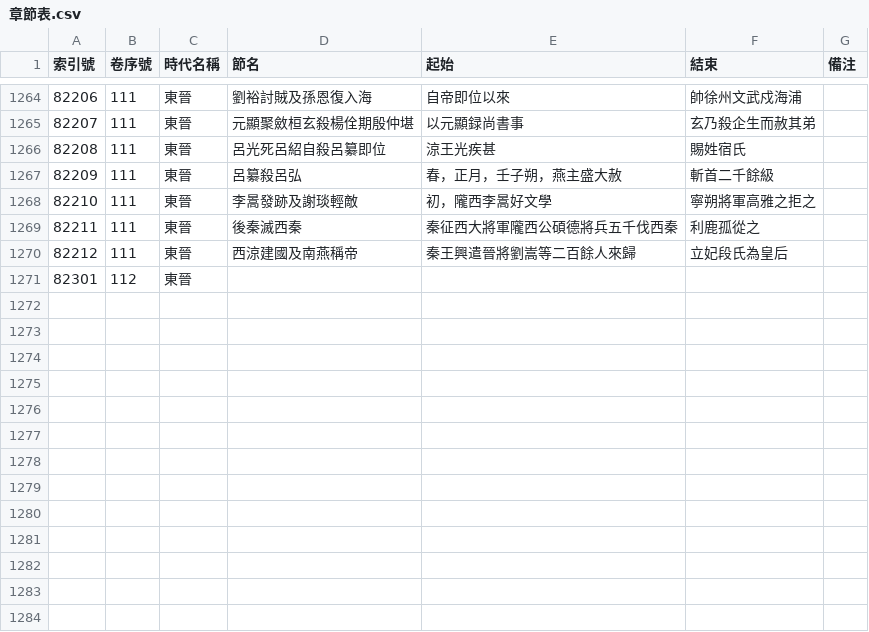
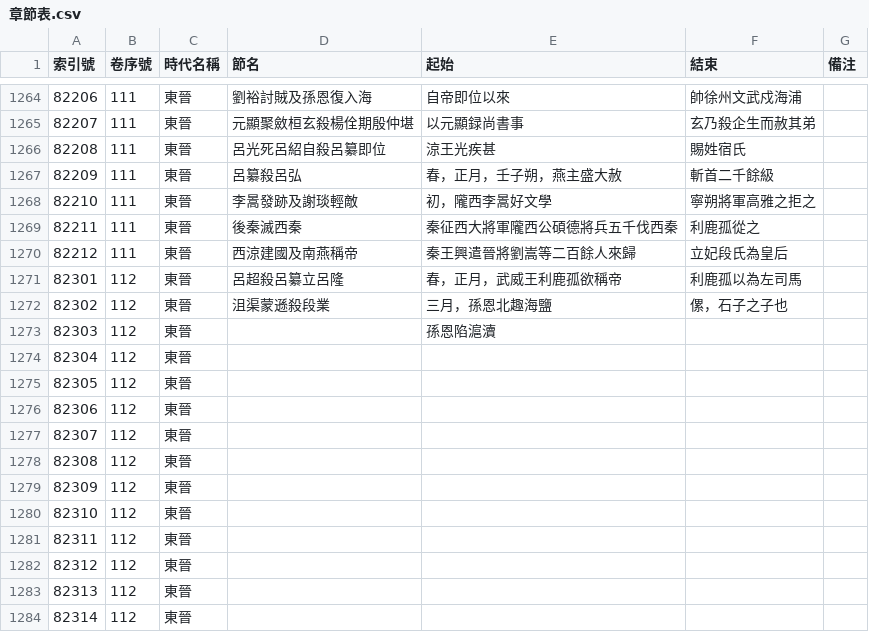
Before and after one commit to gamefang/zizhitongjian, a CSV file: 1_數據表/1.1_通鑑目録/章節表.csv, drawn as a sheet; only a part is shown, gaps mark what is left out.

```diff
--- a/1_數據表/1.1_通鑑目録/章節表.csv
+++ b/1_數據表/1.1_通鑑目録/章節表.csv
@@ -1270,2 +1270,15 @@
 82212,111,東晉,西涼建國及南燕稱帝 ,秦王興遣晉將劉嵩等二百餘人來歸 ,立妃段氏為皇后,
-82301,112,東晉,,,,
+82301,112,東晉,呂超殺呂纂立呂隆,春，正月，武威王利鹿孤欲稱帝,利鹿孤以為左司馬,
+82302,112,東晉,沮渠蒙遜殺段業,三月，孫恩北趣海鹽,傫，石子之子也,
+82303,112,東晉,,孫恩陷滬瀆,,
+82304,112,東晉,,,,
+82305,112,東晉,,,,
+82306,112,東晉,,,,
+82307,112,東晉,,,,
+82308,112,東晉,,,,
+82309,112,東晉,,,,
+82310,112,東晉,,,,
+82311,112,東晉,,,,
+82312,112,東晉,,,,
+82313,112,東晉,,,,
+82314,112,東晉,,,,
```
Also changed, not shown: 5 other files.
